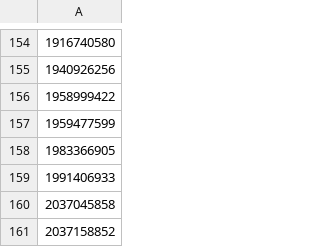
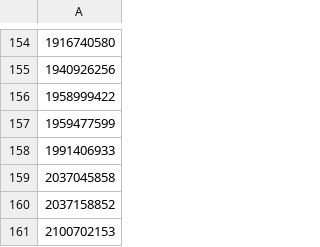
Before and after one commit to a-bormotov/tg_pixel, a CSV file: black_list.csv, drawn as a sheet; only a part is shown, gaps mark what is left out; the shorter side is filled out with more unchanged rows; the diff names each change by its address in the sheet, - before the commit and + after, or states it on an @@ line.

Commit message:
Update black_list.csv

```diff
--- a/black_list.csv
+++ b/black_list.csv
-row 158: 1983366905
```
